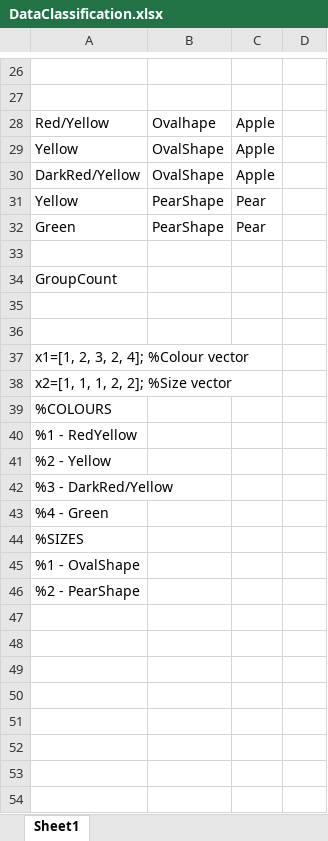
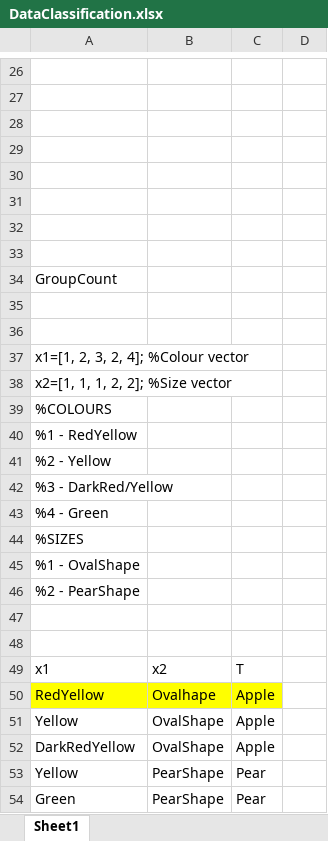
Before and after one commit to Deividas951/IS-Lab1, an Excel workbook: DataClassification.xlsx, sheet Sheet1, drawn as a sheet; only a part is shown, gaps mark what is left out; values as stored, in another font and other column widths than the file's, no borders; the diff names each change by its address in the sheet, - before the commit and + after, or states it on an @@ line.

```diff
--- a/DataClassification.xlsx (sheet Sheet1)
+++ b/DataClassification.xlsx (sheet Sheet1)
-row 28: Red/Yellow | Ovalhape | Apple
+row 28: (empty)
-row 29: Yellow | OvalShape | Apple
+row 29: (empty)
-row 30: DarkRed/Yellow | OvalShape | Apple
+row 30: (empty)
-row 31: Yellow | PearShape | Pear
+row 31: (empty)
-row 32: Green | PearShape | Pear
+row 32: (empty)
+row 47: (empty)
+row 48: (empty)
+row 49: x1 | x2 | T
+row 50: RedYellow | Ovalhape | Apple
+row 51: Yellow | OvalShape | Apple
+row 52: DarkRedYellow | OvalShape | Apple
+row 53: Yellow | PearShape | Pear
+row 54: Green | PearShape | Pear
```
Also changed, not shown: 2 other files.
